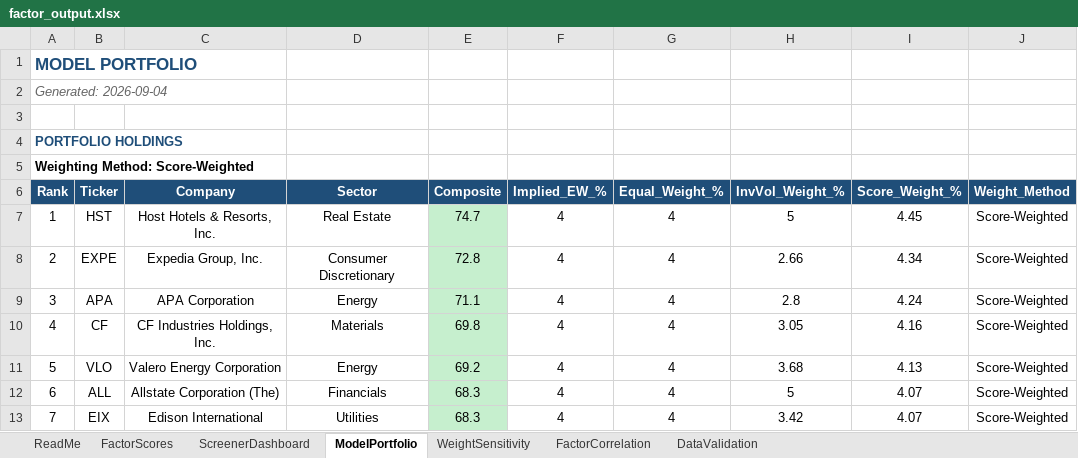
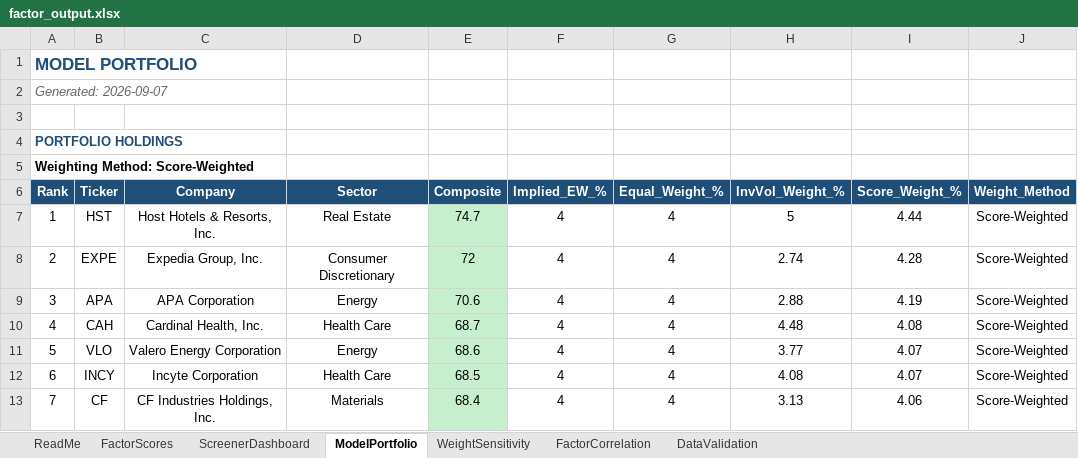
Before and after one commit to CalebSmit/screener-dashboard, an Excel workbook: factor_output.xlsx, sheet ModelPortfolio, drawn as a sheet; only a part is shown; values as stored, in another font and other column widths than the file's, no borders; the diff covers the shown part only; the diff names each change by its address in the sheet, - before the commit and + after, or states it on an @@ line.

Commit message:
data: screener run 2026-09-07 - 502 scored, top: HST EXPE APA CAH VLO

```diff
--- a/factor_output.xlsx (sheet ModelPortfolio)
+++ b/factor_output.xlsx (sheet ModelPortfolio)
-A2 (Rank): Generated: 2026-09-04
+A2 (Rank): Generated: 2026-09-07
-I7 (Score_Weight_%): 4.45
+I7 (Score_Weight_%): 4.44
-E8 (Composite): 72.8
+E8 (Composite): 72
-H8 (InvVol_Weight_%): 2.66
+H8 (InvVol_Weight_%): 2.74
-I8 (Score_Weight_%): 4.34
+I8 (Score_Weight_%): 4.28
-E9 (Composite): 71.1
+E9 (Composite): 70.6
-H9 (InvVol_Weight_%): 2.8
+H9 (InvVol_Weight_%): 2.88
-I9 (Score_Weight_%): 4.24
+I9 (Score_Weight_%): 4.19
-B10 (Ticker): CF
+B10 (Ticker): CAH
-C10 (Company): CF Industries Holdings, Inc.
+C10 (Company): Cardinal Health, Inc.
-D10 (Sector): Materials
+D10 (Sector): Health Care
-E10 (Composite): 69.8
+E10 (Composite): 68.7
-H10 (InvVol_Weight_%): 3.05
+H10 (InvVol_Weight_%): 4.48
-I10 (Score_Weight_%): 4.16
+I10 (Score_Weight_%): 4.08
-E11 (Composite): 69.2
+E11 (Composite): 68.6
-H11 (InvVol_Weight_%): 3.68
+H11 (InvVol_Weight_%): 3.77
-I11 (Score_Weight_%): 4.13
+I11 (Score_Weight_%): 4.07
-B12 (Ticker): ALL
+B12 (Ticker): INCY
-C12 (Company): Allstate Corporation (The)
+C12 (Company): Incyte Corporation
-D12 (Sector): Financials
+D12 (Sector): Health Care
-E12 (Composite): 68.3
+E12 (Composite): 68.5
-H12 (InvVol_Weight_%): 5
+H12 (InvVol_Weight_%): 4.08
-B13 (Ticker): EIX
+B13 (Ticker): CF
-C13 (Company): Edison International
+C13 (Company): CF Industries Holdings, Inc.
-D13 (Sector): Utilities
+D13 (Sector): Materials
-E13 (Composite): 68.3
+E13 (Composite): 68.4
-H13 (InvVol_Weight_%): 3.42
+H13 (InvVol_Weight_%): 3.13
-I13 (Score_Weight_%): 4.07
+I13 (Score_Weight_%): 4.06
```
Also changed, not shown: 131 edited cells and cell formats elsewhere in this sheet, sheet FactorScores, sheet FactorCorrelation, sheet DataValidation, sheet ScreenerDashboard, sheet WeightSensitivity, 11 other files.
